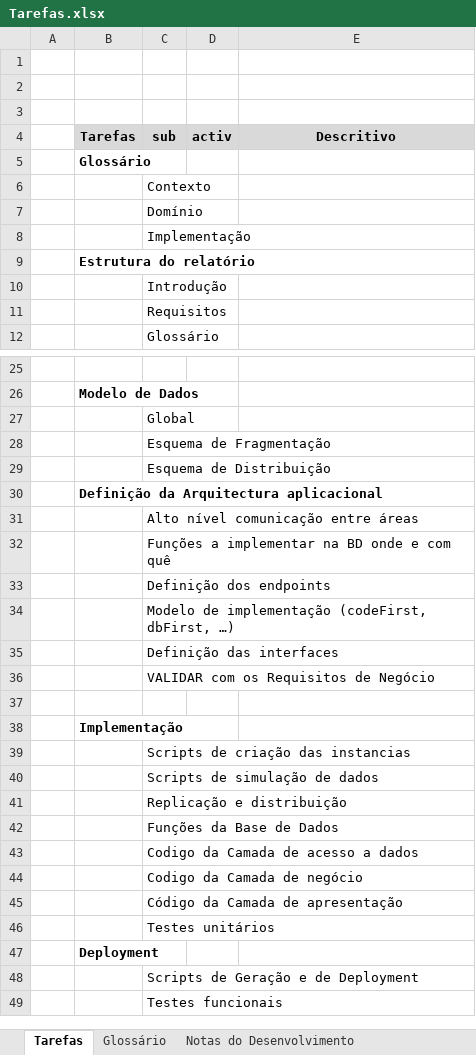
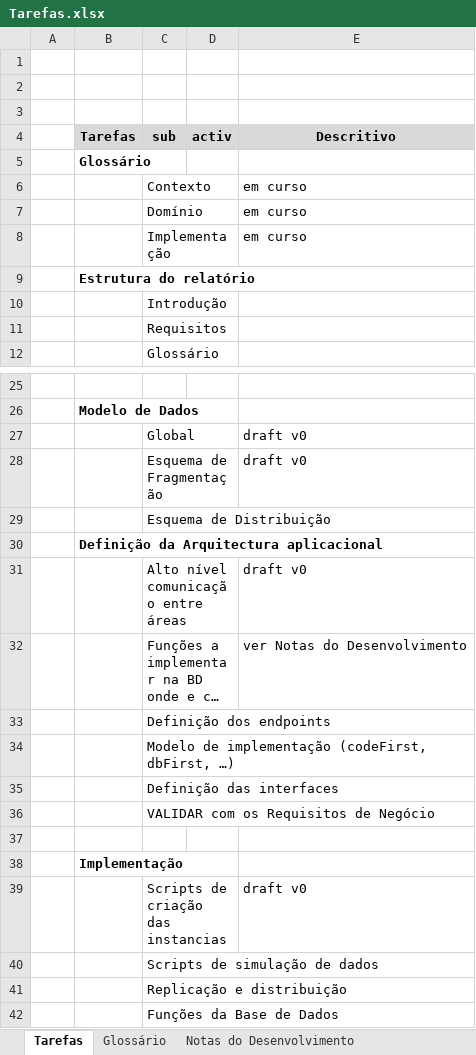
Before and after one commit to RASMiranda/com.isel.si1314.asi, an Excel workbook: TrabalhoFinal/Tarefas.xlsx, sheet Tarefas, drawn as a sheet; only a part is shown, gaps mark what is left out; the shorter side is filled out with more unchanged rows; long unchanged cells end in …; values as stored, in another font and other column widths than the file's, no borders; the diff names each change by its address in the sheet, - before the commit and + after, or states it on an @@ line.

Commit message:
TFinal -
Inserção de mais detalhe na lista de tarefas.

```diff
--- a/TrabalhoFinal/Tarefas.xlsx (sheet Tarefas)
+++ b/TrabalhoFinal/Tarefas.xlsx (sheet Tarefas)
-E6:E8 (Descritivo): (empty)
+E6:E8 (Descritivo): em curso
-E27:E28 (Descritivo): (empty)
+E27:E28 (Descritivo): draft v0
-E31 (Descritivo): (empty)
+E31 (Descritivo): draft v0
-E32 (Descritivo): (empty)
+E32 (Descritivo): ver Notas do Desenvolvimento
-E39 (Descritivo): (empty)
+E39 (Descritivo): draft v0
```
Also changed, not shown: sheet Notas do Desenvolvimento, sheet Glossário, 2 other files.
